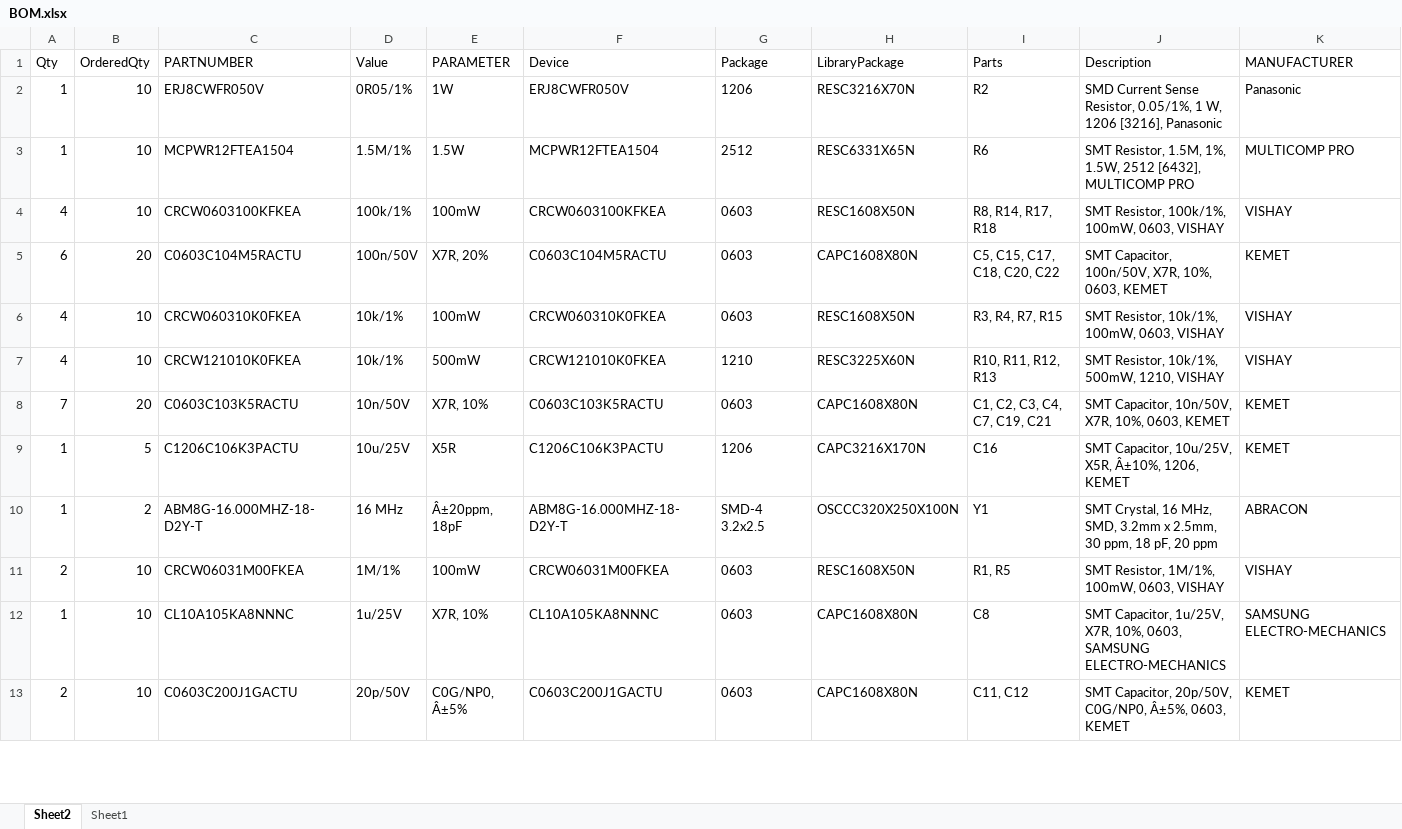
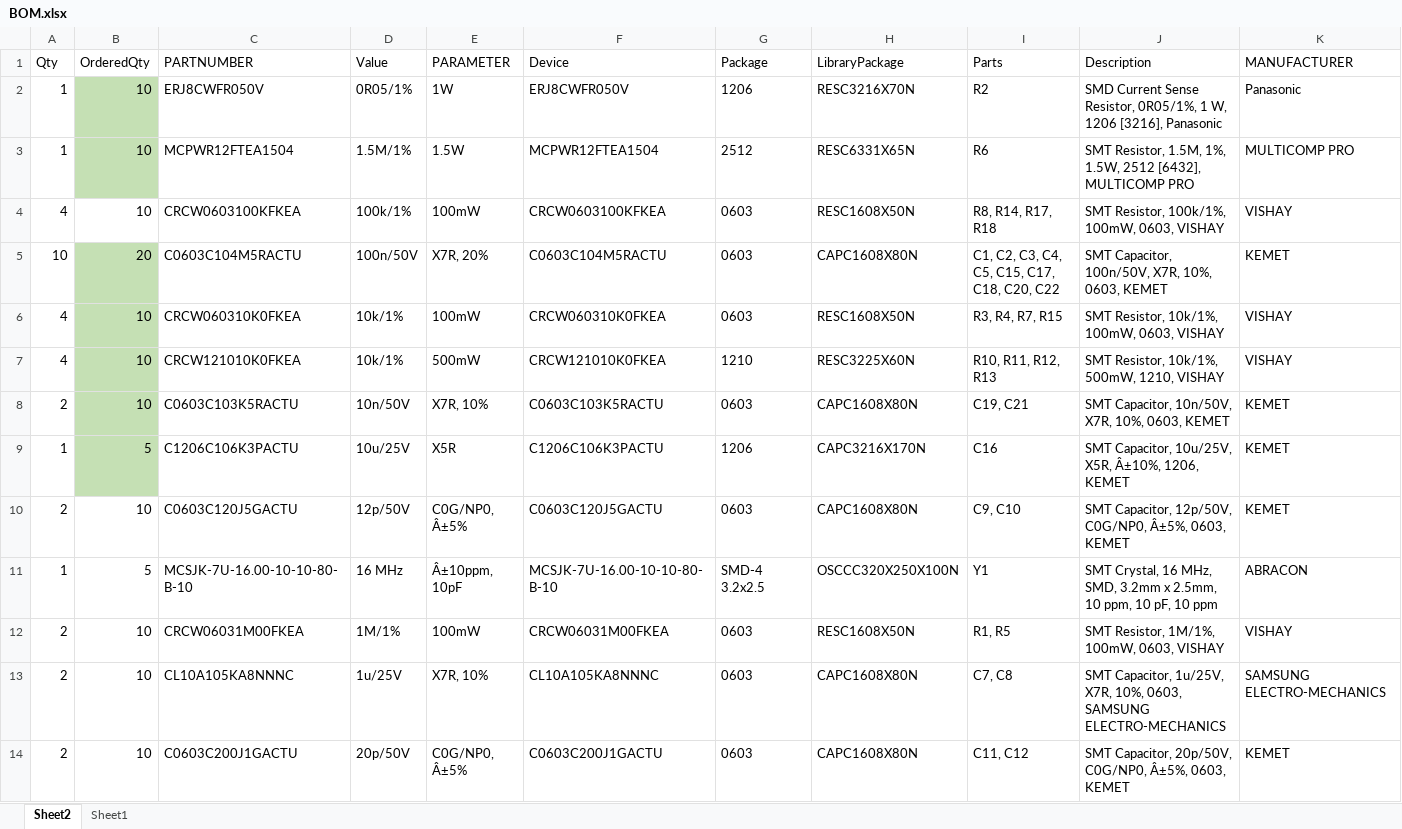
Before and after one commit to gergely-ferenczy/nixie-clock, an Excel workbook: BOM.xlsx, sheet Sheet2, drawn as a sheet; only a part is shown; values as stored, in another font and other column widths than the file's, no borders; table styles not drawn; addresses are those after the commit; rows hold the shown columns only; the diff covers the shown part only; the diff names each change by its address in the sheet, - before the commit and + after, or states it on an @@ line.

```diff
--- a/BOM.xlsx (sheet Sheet2)
+++ b/BOM.xlsx (sheet Sheet2)
-B2:B3 fill: none
+B2:B3 fill: #C5E0B4
-J2 (Description): …Sense Resistor, 0.05/1%, 1 W,…
+J2 (Description): …Sense Resistor, 0R05/1%, 1 W,…
-A5 (Qty): 6
+A5 (Qty): 10
-B5:B9 fill: none
+B5:B9 fill: #C5E0B4
-I5 (Parts): C5, C15, C17, C18, C20, C22
+I5 (Parts): C1, C2, C3, C4, C5, C15, C17, C18, C20, C22
-A8 (Qty): 7
+A8 (Qty): 2
-B8 (OrderedQty): 20
+B8 (OrderedQty): 10
-I8 (Parts): C1, C2, C3, C4, C7, C19, C21
+I8 (Parts): C19, C21
+row 10: 2 | 10 | C0603C120J5GACTU | 12p/50V | C0G/NP0, Â±5% | C0603C120J5GACTU | 0603 | CAPC1608X80N | C9, C10 | SMT Capacitor, 12p/50V, C0G/NP0, Â±5%, 0603, KEMET | KEMET
-B11 (OrderedQty): 2
+B11 (OrderedQty): 5
-C11 (PARTNUMBER): ABM8G-16.000MHZ-18-D2Y-T
+C11 (PARTNUMBER): MCSJK-7U-16.00-10-10-80-B-10
-E11 (PARAMETER): Â±20ppm, 18pF
+E11 (PARAMETER): Â±10ppm, 10pF
-F11 (Device): ABM8G-16.000MHZ-18-D2Y-T
+F11 (Device): MCSJK-7U-16.00-10-10-80-B-10
-J11 (Description): …x 2.5mm, 30 ppm, 18 pF, 20 ppm
+J11 (Description): …x 2.5mm, 10 ppm, 10 pF, 10 ppm
-A13 (Qty): 1
+A13 (Qty): 2
-I13 (Parts): C8
+I13 (Parts): C7, C8
```
Also changed, not shown: 2 added rows, 3 removed rows and 3 edited cells elsewhere in this sheet, 3 other files.
